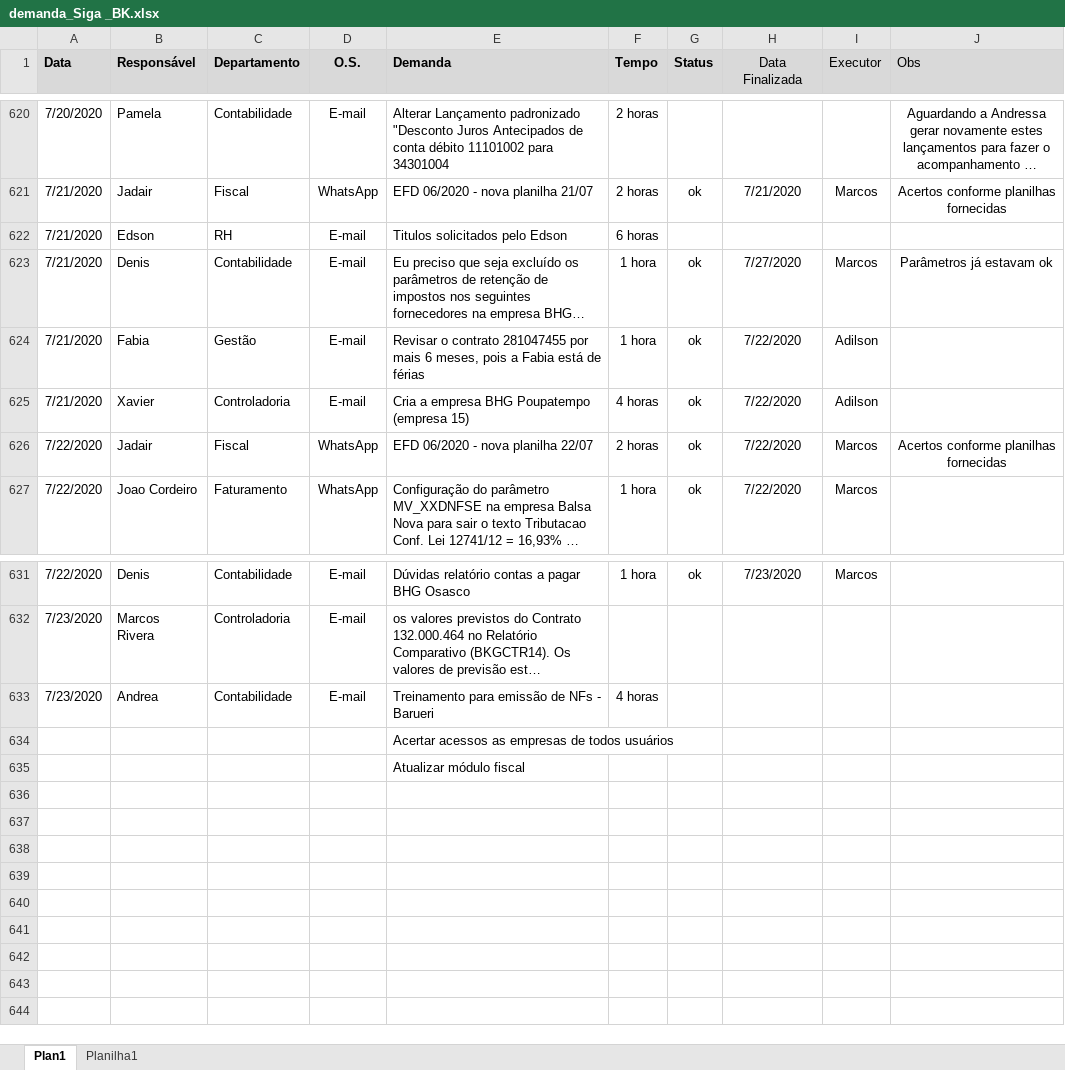
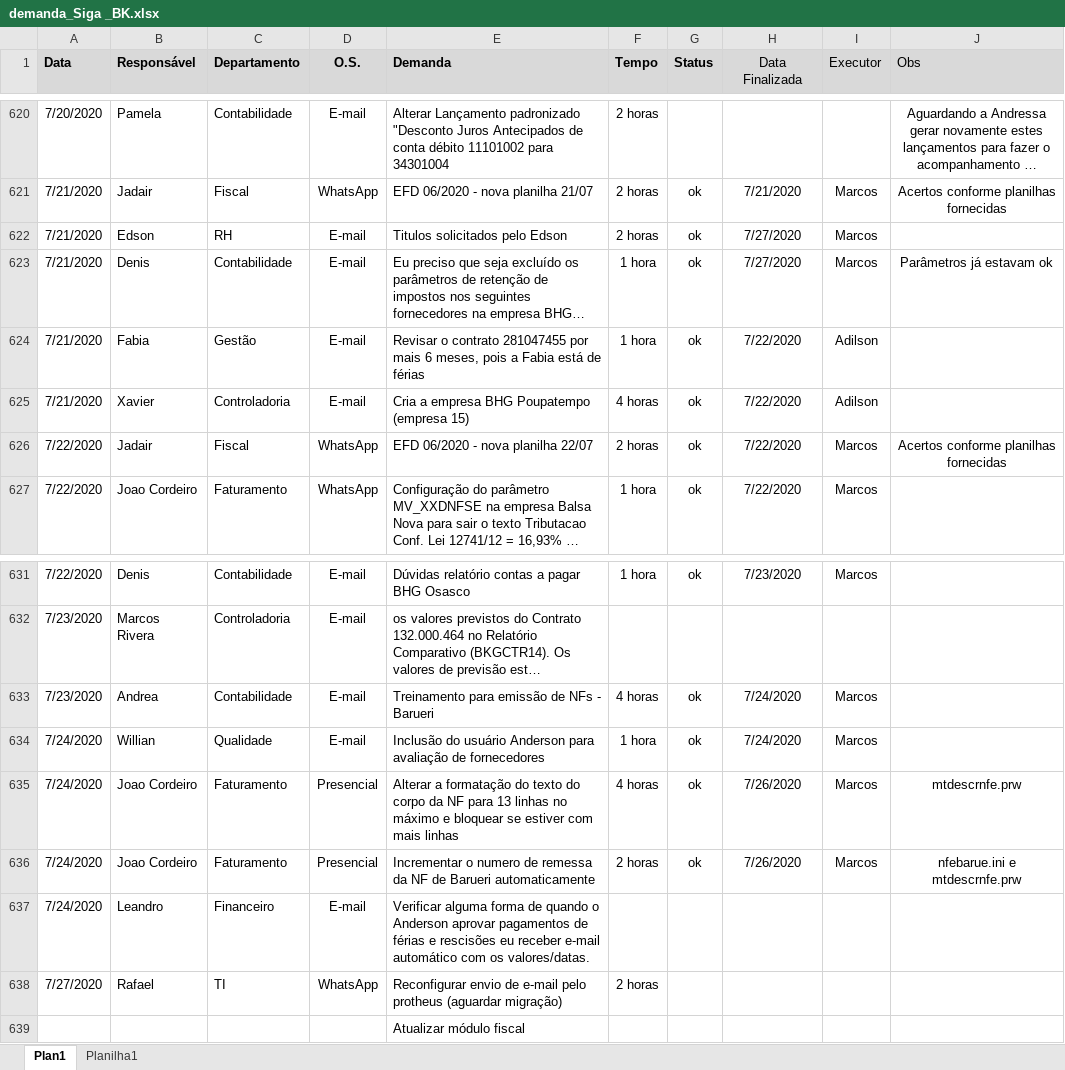
Before and after one commit to marcos-abrahao/bk, an Excel workbook: demanda_Siga _BK.xlsx, sheet Plan1, drawn as a sheet; only a part is shown, gaps mark what is left out; long unchanged cells end in …; values as stored, in another font and other column widths than the file's, no borders; removed rows and columns are numbered as before the commit, all else as after; the diff names each change by its address in the sheet, - before the commit and + after, or states it on an @@ line.

```diff
--- a/demanda_Siga _BK.xlsx (sheet Plan1)
+++ b/demanda_Siga _BK.xlsx (sheet Plan1)
-F622 (Tempo): 6 horas
+F622 (Tempo): 2 horas
-G622 (Status): (empty)
+G622 (Status): ok
-H622 (Data Finalizada): (empty)
+H622 (Data Finalizada): 7/27/2020
-I622 (Executor): (empty)
+I622 (Executor): Marcos
-G633 (Status): (empty)
+G633 (Status): ok
-H633 (Data Finalizada): (empty)
+H633 (Data Finalizada): 7/24/2020
-I633 (Executor): (empty)
+I633 (Executor): Marcos
-row 634:  |  |  |  | Acertar acessos as empresas de todos usuários
+row 634: 7/24/2020 | Willian | Qualidade | E-mail | Inclusão do usuário Anderson para avaliação de fornecedores | 1 hora | ok | 7/24/2020 | Marcos
+row 635: 7/24/2020 | Joao Cordeiro | Faturamento | Presencial | Alterar a formatação do texto do corpo da NF para 13 linhas no máximo e bloquear se estiver com mais linhas | 4 horas | ok | 7/26/2020 | Marcos | mtdescrnfe.prw
+row 636: 7/24/2020 | Joao Cordeiro | Faturamento | Presencial | Incrementar o numero de remessa da NF de Barueri automaticamente | 2 horas | ok | 7/26/2020 | Marcos | nfebarue.ini e mtdescrnfe.prw
+row 637: 7/24/2020 | Leandro | Financeiro | E-mail | Verificar alguma forma de quando o Anderson aprovar pagamentos de férias e rescisões eu receber e-mail automático com os valores/datas.
+row 638: 7/27/2020 | Rafael | TI | WhatsApp | Reconfigurar envio de e-mail pelo protheus (aguardar migração) | 2 horas
```
Also changed, not shown: 3 other files.
